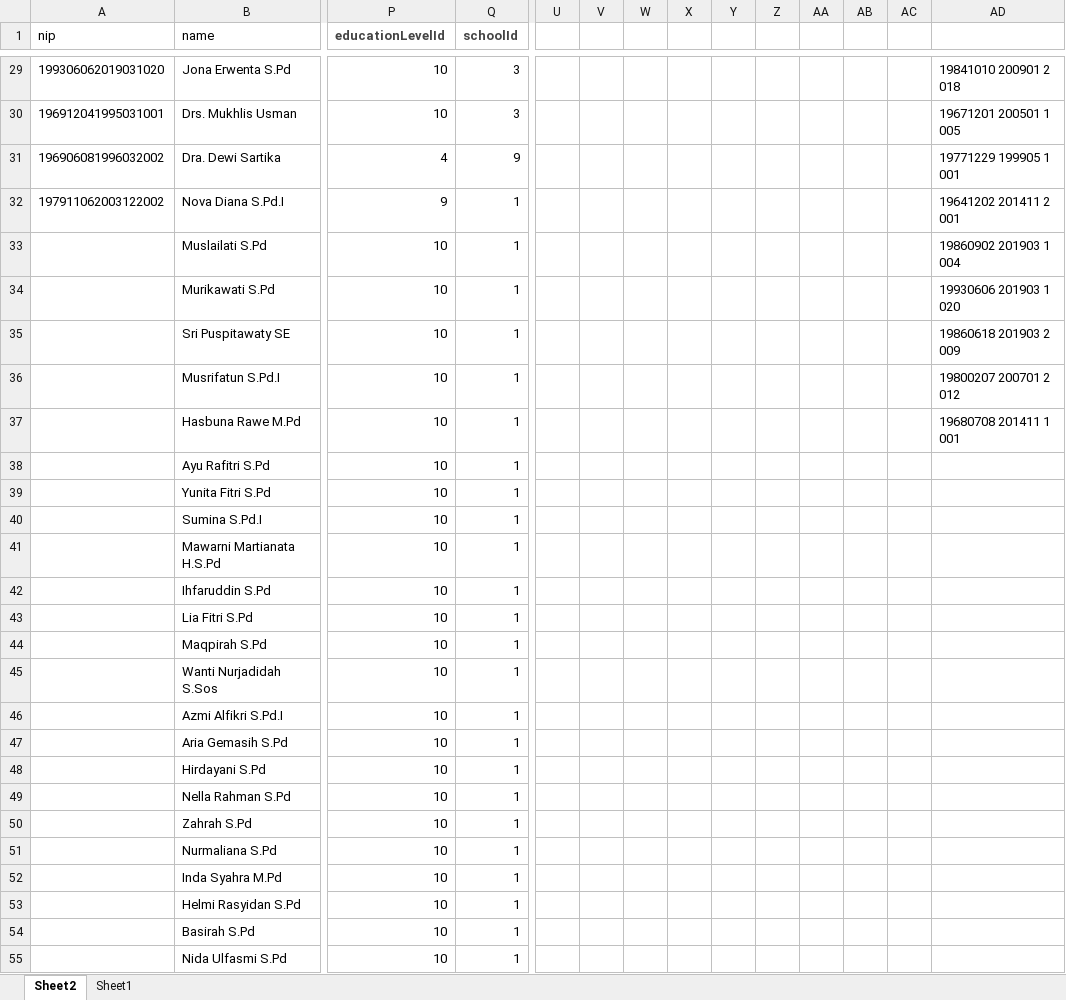
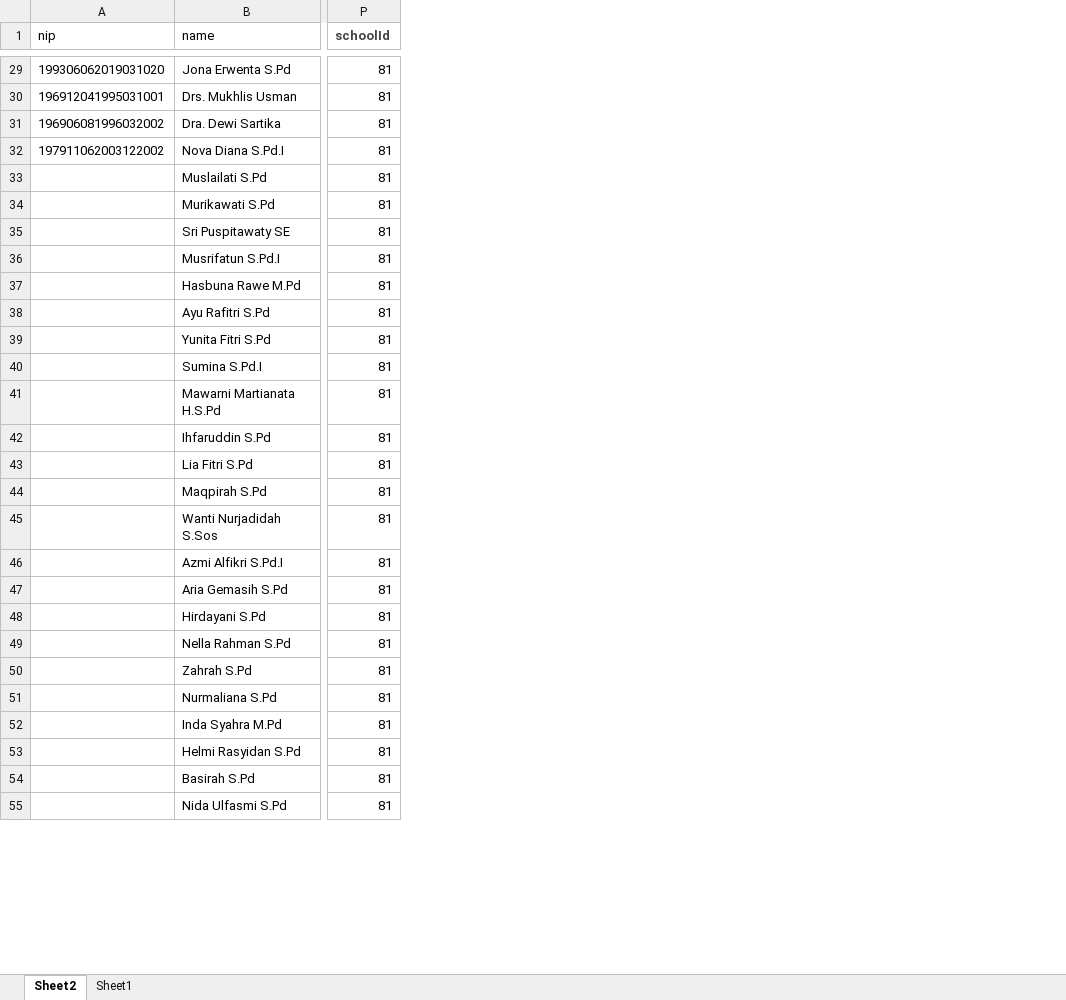
Before and after one commit to Renoldi/school, an Excel workbook: inputXls/Teachers.xlsx, sheet Sheet2, drawn as a sheet; only a part is shown, gaps mark what is left out; values as stored, in another font and other column widths than the file's, no borders; removed rows and columns are numbered as before the commit, all else as after; the diff covers the shown part only; the diff names each change by its address in the sheet, - before the commit and + after, or states it on an @@ line.

```diff
--- a/inputXls/Teachers.xlsx (sheet Sheet2)
+++ b/inputXls/Teachers.xlsx (sheet Sheet2)
-column P (educationLevelId), rows 29-55: 10 | 10 | 4 | 9 | 10 | 10 | 10 | 10 | 10 | 10 | 10 | 10 | 10 | 10 | 10 | 10 | 10 | 10 | 10 | 10 | 10 | 10 | 10 | 10 | 10 | 10 | 10
-column U, empty
-column V, empty
-column W, empty
-column X, empty
-column Y, empty
-column Z, empty
-column AA, empty
-column AB, empty
-column AC, empty
-column AD, rows 29-37: 19841010 200901 2 018 | 19671201 200501 1 005 | 19771229 199905 1 001 | 19641202 201411 2 001 | 19860902 201903 1 004 | 19930606 201903 1 020 | 19860618 201903 2 009 | 19800207 200701 2 012 | 19680708 201411 1 001
-P29:P30 (schoolId): 3
+P29:P30 (schoolId): 81
-P31 (schoolId): 9
+P31 (schoolId): 81
-P32:P55 (schoolId): 1
+P32:P55 (schoolId): 81
```
Also changed, not shown: 37 edited cells elsewhere in this sheet, inputXls/school.xlsx, 4 other files.
